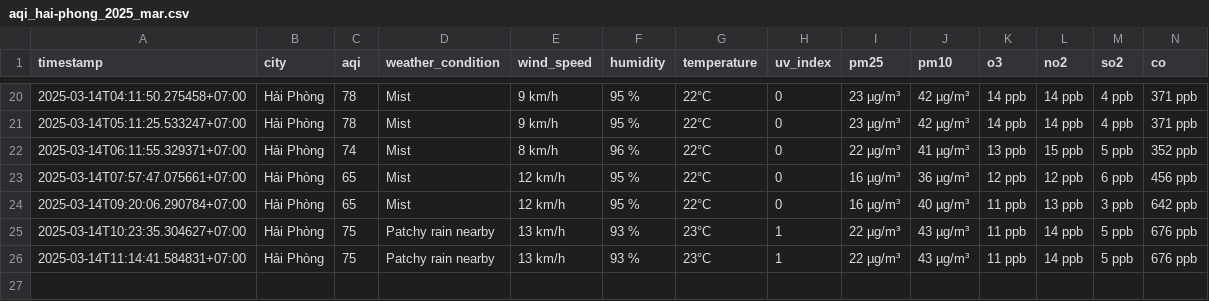
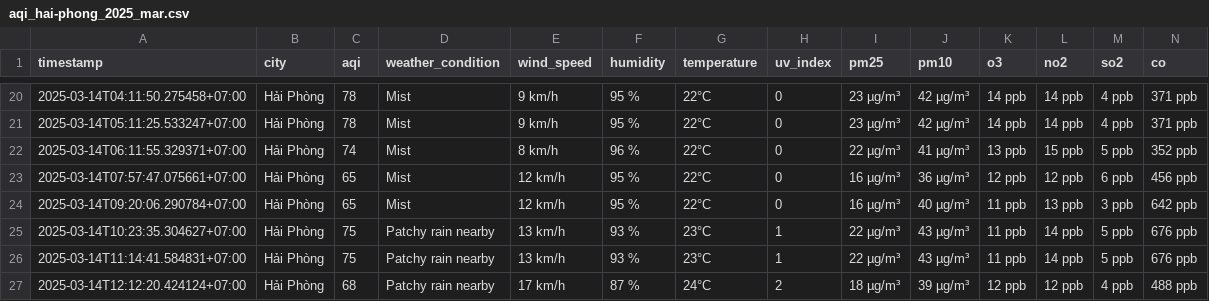
Before and after one commit to dothang08/aqi_newdatav2, a CSV file: result/hai-phong/aqi_hai-phong_2025_mar.csv, drawn as a sheet; only a part is shown, gaps mark what is left out; the diff names each change by its address in the sheet, - before the commit and + after, or states it on an @@ line.

```diff
--- a/result/hai-phong/aqi_hai-phong_2025_mar.csv
+++ b/result/hai-phong/aqi_hai-phong_2025_mar.csv
+row 27: 2025-03-14T12:12:20.424124+07:00 | Hải Phòng | 68 | Patchy rain nearby | 17 km/h | 87 % | 24°C | 2 | 18 µg/m³ | 39 µg/m³ | 12 ppb | 12 ppb | 4 ppb | 488 ppb
```
Also changed, not shown: result/bac-ninh/aqi_bac-ninh_2025_mar.csv, result/da-nang/aqi_da-nang_2025_mar.csv, 4 other files.
